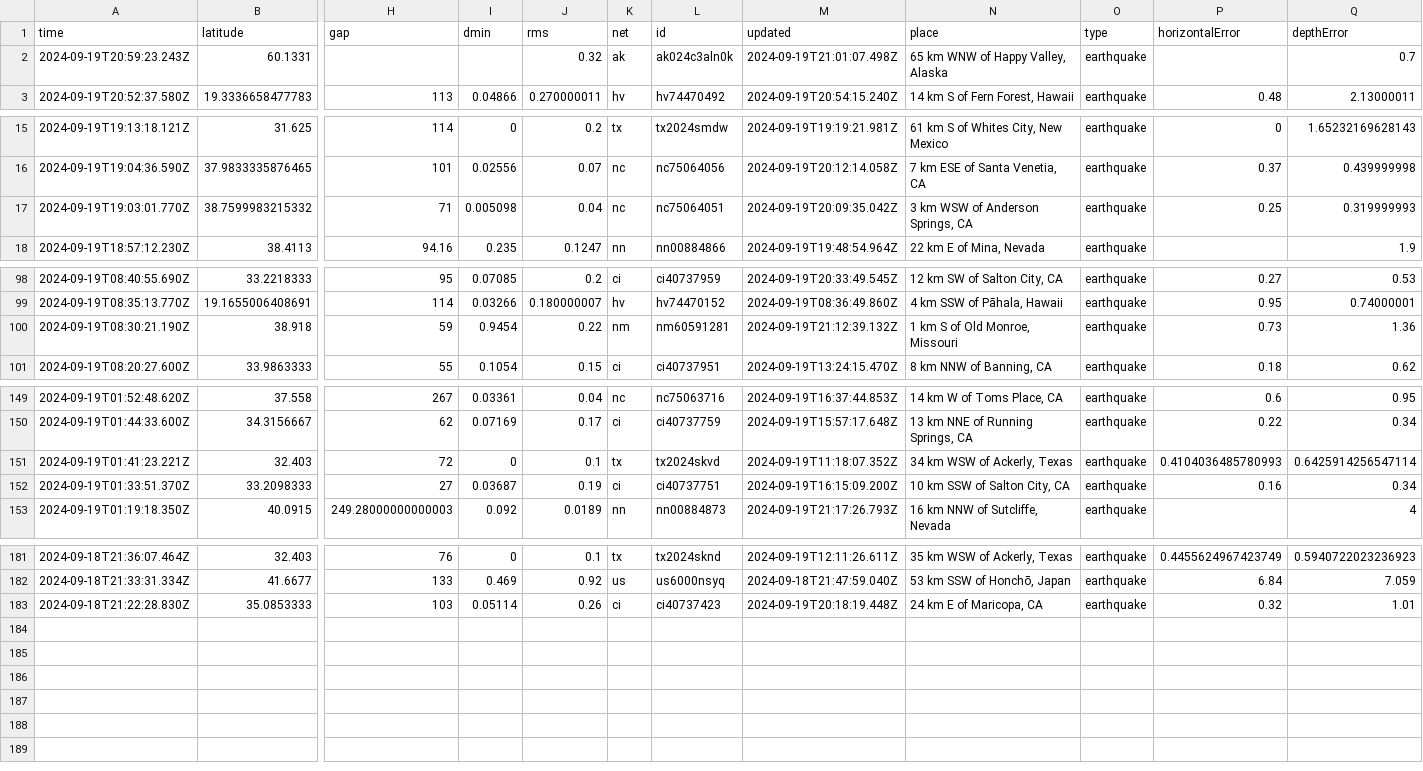
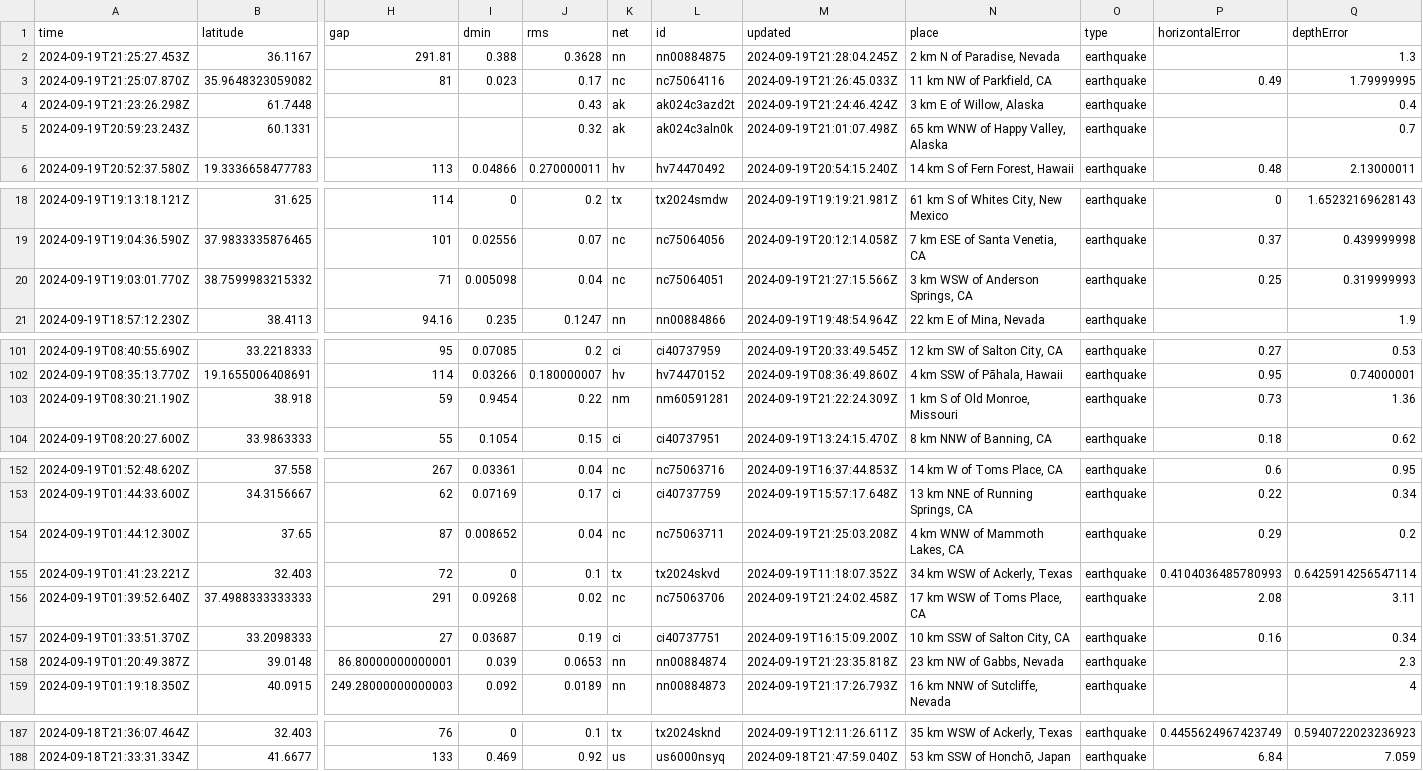
Before and after one commit to HowardTan-repo/demo-github-actions, a CSV file: usgs_current.csv, drawn as a sheet; only a part is shown, gaps mark what is left out; removed rows and columns are numbered as before the commit, all else as after; rows hold the shown columns only; the diff covers the shown part only; the diff names each change by its address in the sheet, - before the commit and + after, or states it on an @@ line.

```diff
--- a/usgs_current.csv
+++ b/usgs_current.csv
+row 2: 2024-09-19T21:25:27.453Z | 36.1167 | 291.81 | 0.388 | 0.3628 | nn | nn00884875 | 2024-09-19T21:28:04.245Z | 2 km N of Paradise, Nevada | earthquake |  | 1.3
+row 3: 2024-09-19T21:25:07.870Z | 35.9648323059082 | 81 | 0.023 | 0.17 | nc | nc75064116 | 2024-09-19T21:26:45.033Z | 11 km NW of Parkfield, CA | earthquake | 0.49 | 1.79999995
+row 4: 2024-09-19T21:23:26.298Z | 61.7448 |  |  | 0.43 | ak | ak024c3azd2t | 2024-09-19T21:24:46.424Z | 3 km E of Willow, Alaska | earthquake |  | 0.4
-M20 (updated): 2024-09-19T20:09:35.042Z
+M20 (updated): 2024-09-19T21:27:15.566Z
-M103 (updated): 2024-09-19T21:12:39.132Z
+M103 (updated): 2024-09-19T21:22:24.309Z
+row 154: 2024-09-19T01:44:12.300Z | 37.65 | 87 | 0.008652 | 0.04 | nc | nc75063711 | 2024-09-19T21:25:03.208Z | 4 km WNW of Mammoth Lakes, CA | earthquake | 0.29 | 0.2
+row 156: 2024-09-19T01:39:52.640Z | 37.4988333333333 | 291 | 0.09268 | 0.02 | nc | nc75063706 | 2024-09-19T21:24:02.458Z | 17 km WSW of Toms Place, CA | earthquake | 2.08 | 3.11
+row 158: 2024-09-19T01:20:49.387Z | 39.0148 | 86.80000000000001 | 0.039 | 0.0653 | nn | nn00884874 | 2024-09-19T21:23:35.818Z | 23 km NW of Gabbs, Nevada | earthquake |  | 2.3
-row 183: 2024-09-18T21:22:28.830Z | 35.0853333 | 103 | 0.05114 | 0.26 | ci | ci40737423 | 2024-09-19T20:18:19.448Z | 24 km E of Maricopa, CA | earthquake | 0.32 | 1.01
```
Also changed, not shown: 1 edited cell elsewhere in this file, 1 other file.
